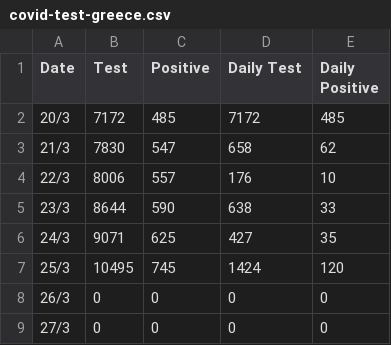
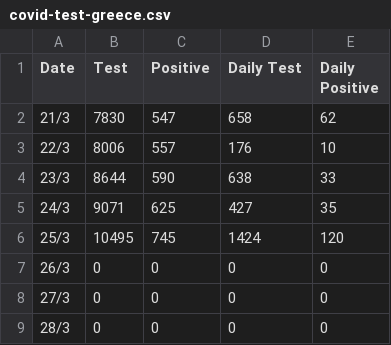
Before and after one commit to konstantinakanta/COMP40610-Information_Visualisation_Assignments, a CSV file: covid-test-greece.csv, drawn as a sheet; only a part is shown; the shorter side is filled out with more unchanged rows; the diff names each change by its address in the sheet, - before the commit and + after, or states it on an @@ line.

Commit message:
Update covid-test-greece.csv

```diff
--- a/covid-test-greece.csv
+++ b/covid-test-greece.csv
-row 2: 20/3 | 7172 | 485 | 7172 | 485
```
